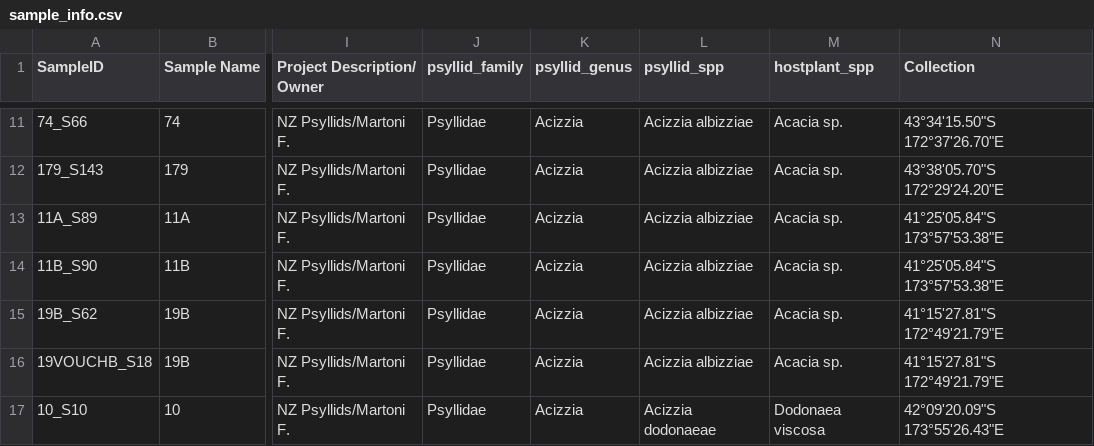
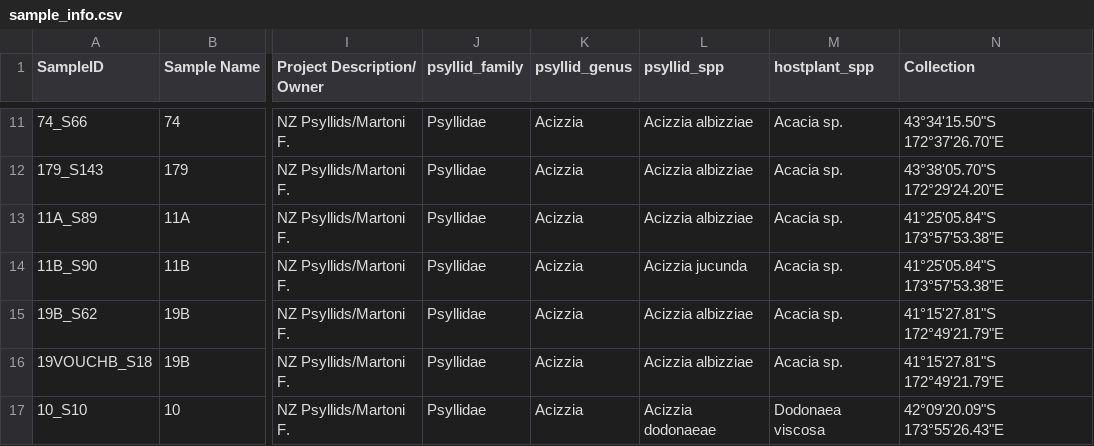
Before and after one commit to alexpiper/Psyllid_microbiome, a CSV file: sample_data/sample_info.csv, drawn as a sheet; only a part is shown, gaps mark what is left out; the diff names each change by its address in the sheet, - before the commit and + after, or states it on an @@ line.

Commit message:
Fixed mislabelled species for sample 11B in sample info

```diff
--- a/sample_data/sample_info.csv
+++ b/sample_data/sample_info.csv
-L14 (psyllid_spp): Acizzia albizziae
+L14 (psyllid_spp): Acizzia jucunda
```
Also changed, not shown: 1 other file.
